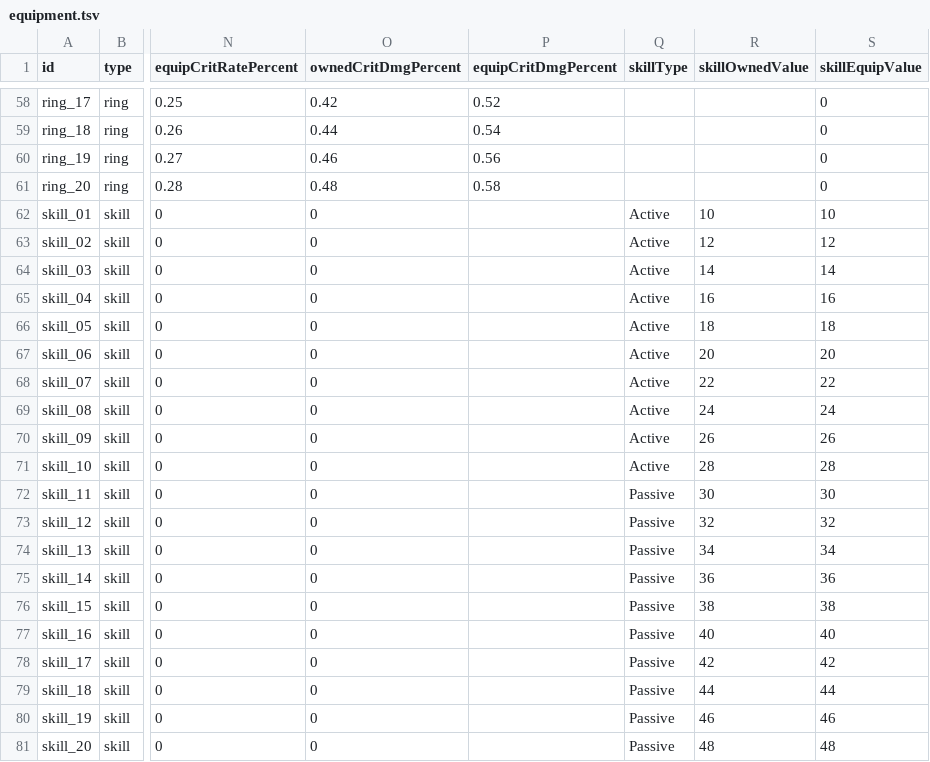
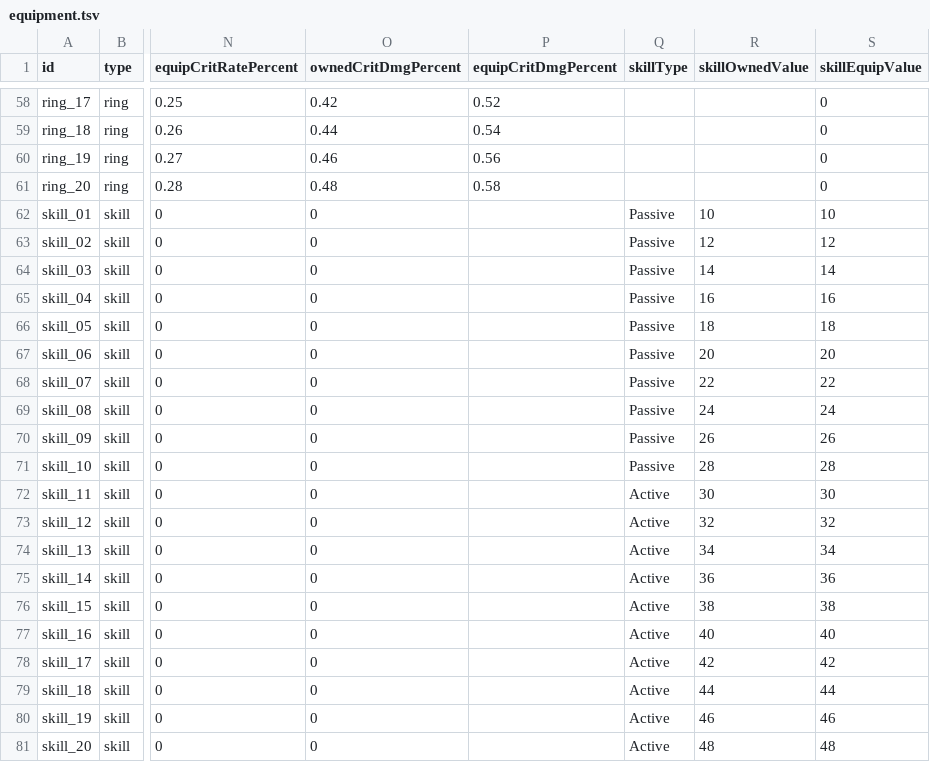
Before and after one commit to dlwotjd0702/AUTORPG, a TSV file: Assets/StreamingAssets/equipment.tsv, drawn as a sheet; only a part is shown, gaps mark what is left out; the diff names each change by its address in the sheet, - before the commit and + after, or states it on an @@ line.

```diff
--- a/Assets/StreamingAssets/equipment.tsv
+++ b/Assets/StreamingAssets/equipment.tsv
-Q62:Q71 (skillType): Active
+Q62:Q71 (skillType): Passive
-Q72:Q81 (skillType): Passive
+Q72:Q81 (skillType): Active
```
Also changed, not shown: 2 other files.
